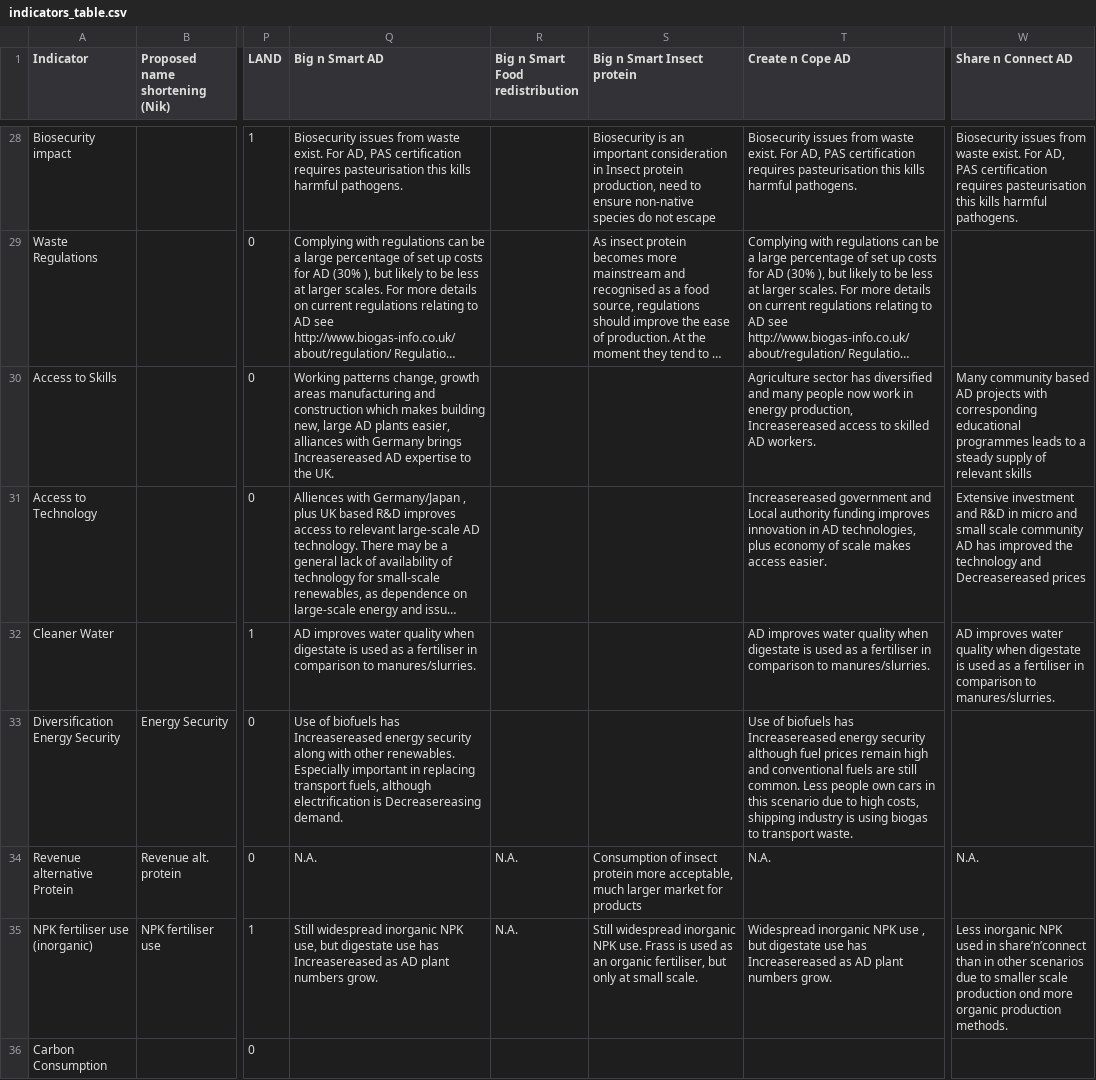
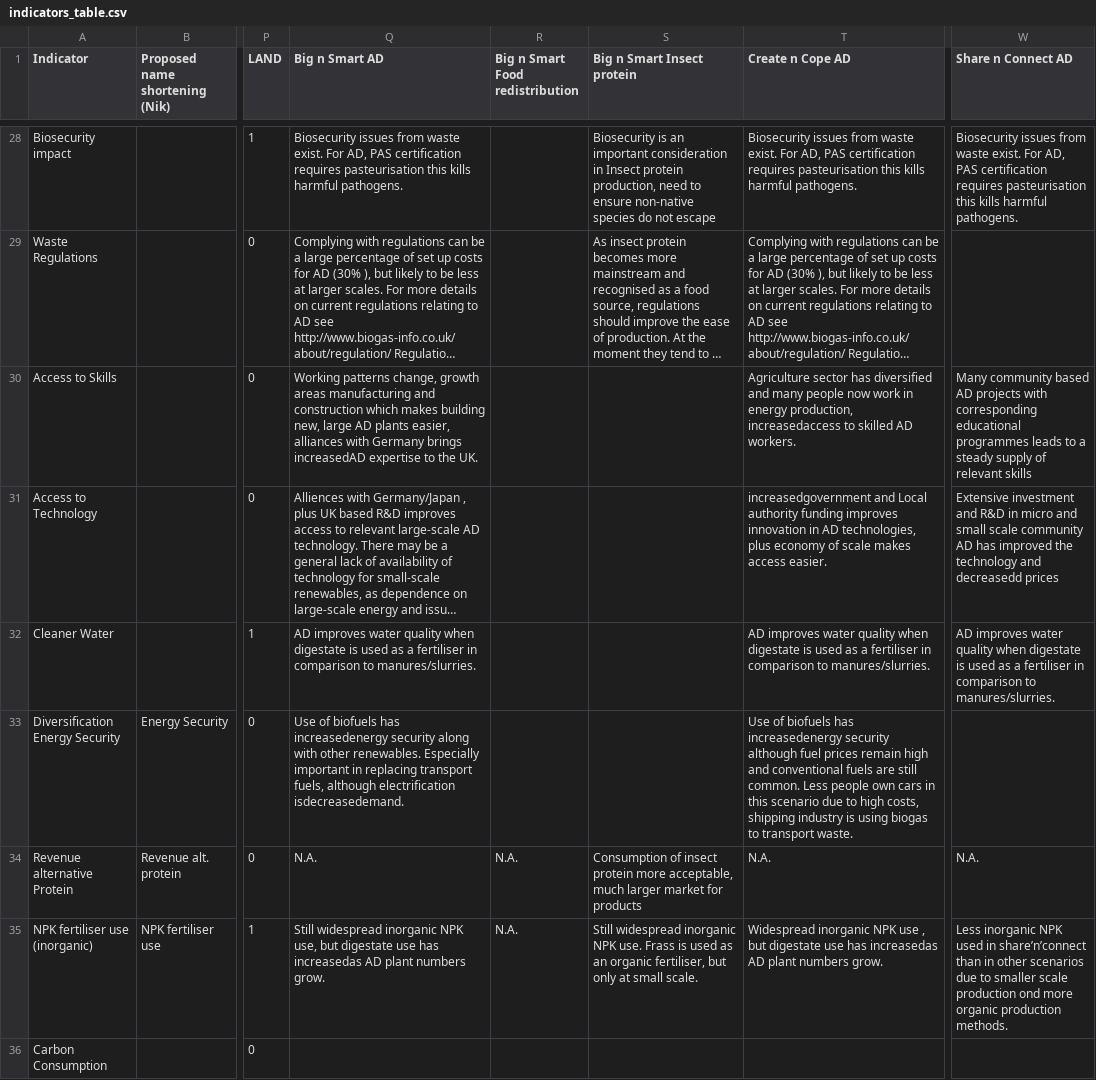
Before and after one commit to Abertay-University-SDI/steppingup-indicators-catalogue, a CSV file: docs/data/indicators_table.csv, drawn as a sheet; only a part is shown, gaps mark what is left out; long unchanged cells end in …; the diff covers the shown part only; the diff names each change by its address in the sheet, - before the commit and + after, or states it on an @@ line.

```diff
--- a/docs/data/indicators_table.csv
+++ b/docs/data/indicators_table.csv
-Q30 (Big n Smart AD): …Germany brings Increasereased AD expertise to…
+Q30 (Big n Smart AD): …Germany brings increasedAD expertise to…
-T30 (Create n Cope AD): …energy production, Increasereased access to skilled…
+T30 (Create n Cope AD): …energy production, increasedaccess to skilled…
-T31 (Create n Cope AD): Increasereased government and Local…
+T31 (Create n Cope AD): increasedgovernment and Local…
-W31 (Share n Connect AD): …technology and Decreasereased prices
+W31 (Share n Connect AD): …technology and decreasedd prices
-Q33 (Big n Smart AD): …biofuels has Increasereased energy security along with other renewables. Especially important in replacing transport fuels, although electrification is Decreasereasing demand.
+Q33 (Big n Smart AD): …biofuels has increasedenergy security along with other renewables. Especially important in replacing transport fuels, although electrification isdecreasedemand.
-T33 (Create n Cope AD): …biofuels has Increasereased energy security although…
+T33 (Create n Cope AD): …biofuels has increasedenergy security although…
-Q35 (Big n Smart AD): …use has Increasereased as AD plant…
+Q35 (Big n Smart AD): …use has increasedas AD plant…
-T35 (Create n Cope AD): …use has Increasereased as AD plant…
+T35 (Create n Cope AD): …use has increasedas AD plant…
```
Also changed, not shown: 95 edited cells elsewhere in this file, 2 other files.
